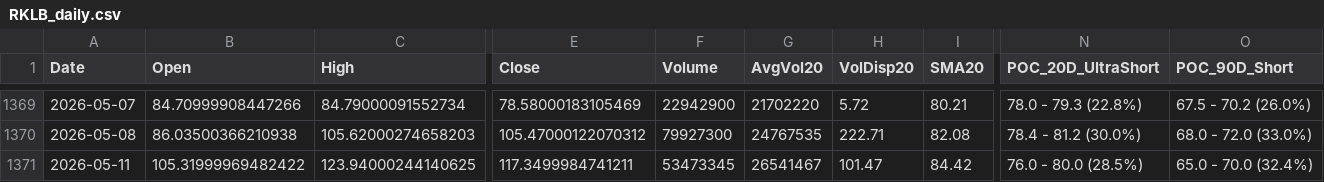
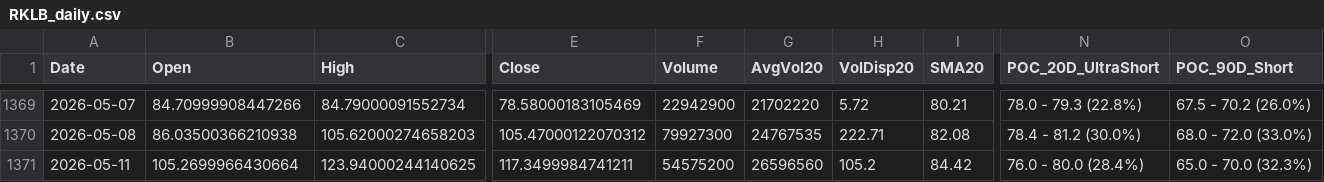
Before and after one commit to Junwoo-Genius/market-snapshot, a CSV file: public/csv/RKLB_daily.csv, drawn as a sheet; only a part is shown, gaps mark what is left out; the diff names each change by its address in the sheet, - before the commit and + after, or states it on an @@ line.

```diff
--- a/public/csv/RKLB_daily.csv
+++ b/public/csv/RKLB_daily.csv
-B1371 (Open): 105.31999969482422
+B1371 (Open): 105.2699966430664
-F1371 (Volume): 53473345
+F1371 (Volume): 54575200
-G1371 (AvgVol20): 26541467
+G1371 (AvgVol20): 26596560
-H1371 (VolDisp20): 101.47
+H1371 (VolDisp20): 105.2
-N1371 (POC_20D_UltraShort): 76.0 - 80.0 (28.5%)
+N1371 (POC_20D_UltraShort): 76.0 - 80.0 (28.4%)
-O1371 (POC_90D_Short): 65.0 - 70.0 (32.4%)
+O1371 (POC_90D_Short): 65.0 - 70.0 (32.3%)
```
Also changed, not shown: public/csv/BE_daily.csv, public/csv/CRCL_daily.csv, 26 other files.
